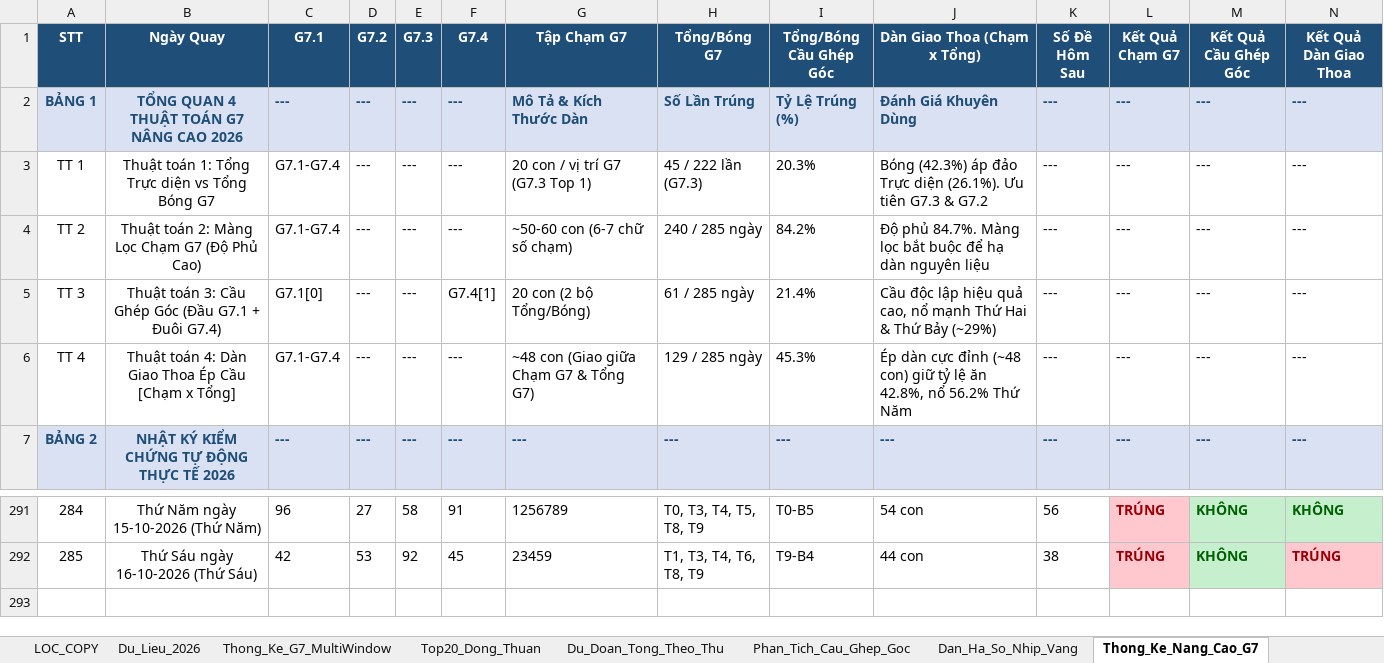
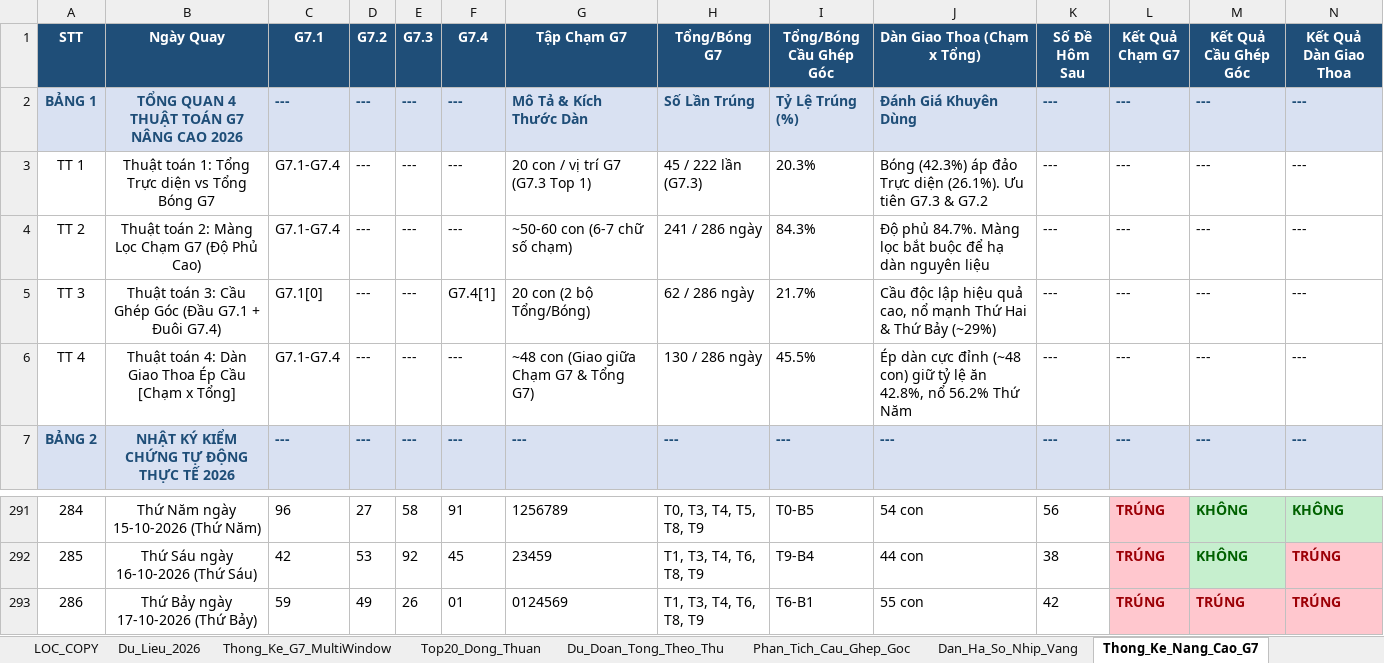
Before and after one commit to happiness2286-dot/67up97, an Excel workbook: Thong_Ke_G7_Va_Top20_XSMB_2026.xlsx, sheet Thong_Ke_Nang_Cao_G7, drawn as a sheet; only a part is shown, gaps mark what is left out; values as stored, in another font and other column widths than the file's, no borders; rows hold the shown columns only; the diff names each change by its address in the sheet, - before the commit and + after, or states it on an @@ line.

```diff
--- a/Thong_Ke_G7_Va_Top20_XSMB_2026.xlsx (sheet Thong_Ke_Nang_Cao_G7)
+++ b/Thong_Ke_G7_Va_Top20_XSMB_2026.xlsx (sheet Thong_Ke_Nang_Cao_G7)
-H4 (Tổng/Bóng G7): 240 / 285 ngày
+H4 (Tổng/Bóng G7): 241 / 286 ngày
-I4 (Tổng/Bóng Cầu Ghép Góc): 84.2%
+I4 (Tổng/Bóng Cầu Ghép Góc): 84.3%
-H5 (Tổng/Bóng G7): 61 / 285 ngày
+H5 (Tổng/Bóng G7): 62 / 286 ngày
-I5 (Tổng/Bóng Cầu Ghép Góc): 21.4%
+I5 (Tổng/Bóng Cầu Ghép Góc): 21.7%
-H6 (Tổng/Bóng G7): 129 / 285 ngày
+H6 (Tổng/Bóng G7): 130 / 286 ngày
-I6 (Tổng/Bóng Cầu Ghép Góc): 45.3%
+I6 (Tổng/Bóng Cầu Ghép Góc): 45.5%
+row 293: 286 | Thứ Bảy ngày 17-10-2026 (Thứ Bảy) | 59 | 49 | 26 | 01 | 0124569 | T1, T3, T4, T6, T8, T9 | T6-B1 | 55 con | 42 | TRÚNG | TRÚNG | TRÚNG
```
Also changed, not shown: sheet Lich_Su_Nuoi_Khung_3Ngay, sheet Top20_Dong_Thuan, sheet Dan_Ha_So_Nhip_Vang, sheet Du_Lieu_2026, sheet Du_Doan_Tong_Theo_Thu, sheet Thong_Ke_Dau_Duoi, 2 more sheets, 6 other files.
